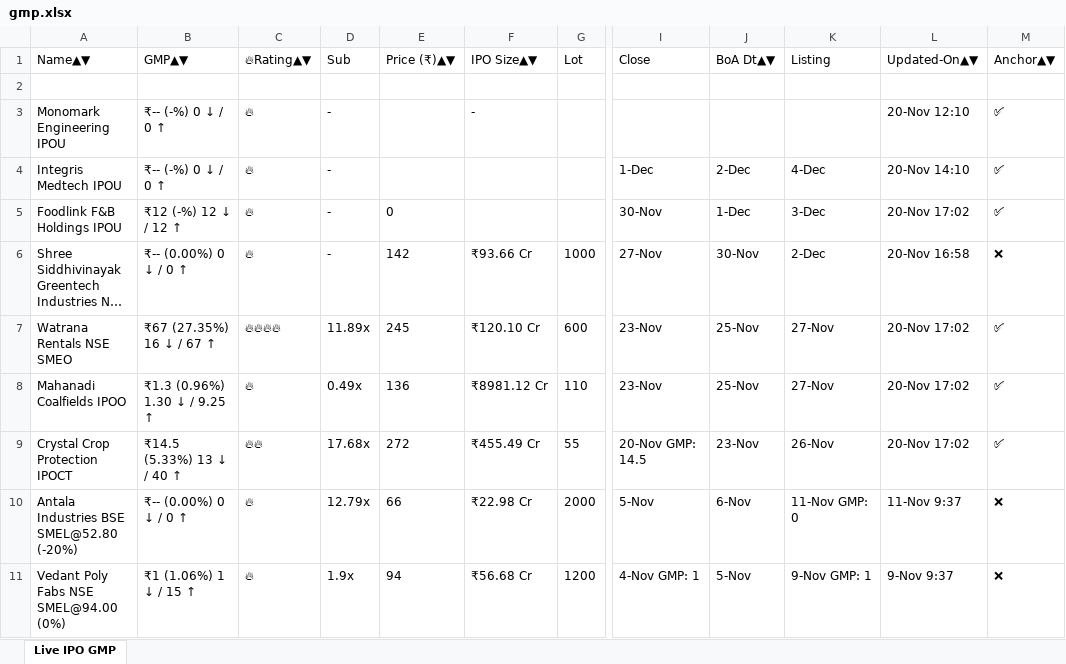
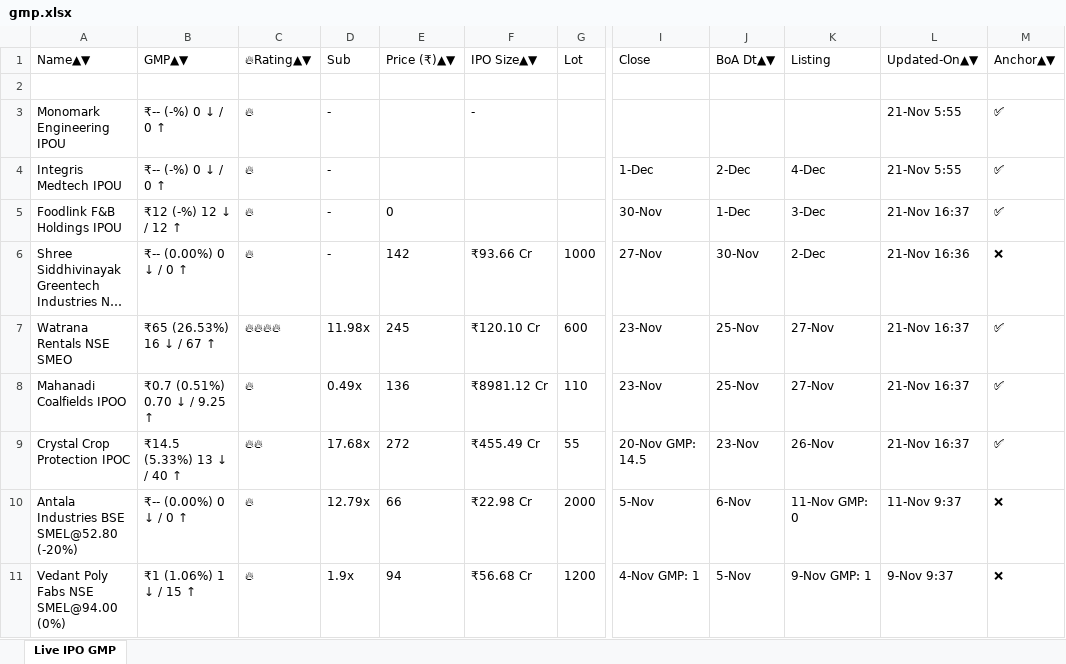
Before and after one commit to ayushpdkushwaha1/ipo-gmp-bot, an Excel workbook: files/gmp.xlsx, sheet Live IPO GMP, drawn as a sheet; only a part is shown, gaps mark what is left out; long unchanged cells end in …; values as stored, in another font and other column widths than the file's, no borders; the diff names each change by its address in the sheet, - before the commit and + after, or states it on an @@ line.

```diff
--- a/files/gmp.xlsx (sheet Live IPO GMP)
+++ b/files/gmp.xlsx (sheet Live IPO GMP)
-L3: 20-Nov 12:10
+L3: 21-Nov 5:55
-L4: 20-Nov 14:10
+L4: 21-Nov 5:55
-L5: 20-Nov 17:02
+L5: 21-Nov 16:37
-L6: 20-Nov 16:58
+L6: 21-Nov 16:36
-B7: ₹67 (27.35%) 16 ↓ / 67 ↑
+B7: ₹65 (26.53%) 16 ↓ / 67 ↑
-D7: 11.89x
+D7: 11.98x
-L7:L9: 20-Nov 17:02
+L7:L9: 21-Nov 16:37
-B8: ₹1.3 (0.96%) 1.30 ↓ / 9.25 ↑
+B8: ₹0.7 (0.51%) 0.70 ↓ / 9.25 ↑
-A9: Crystal Crop Protection IPOCT
+A9: Crystal Crop Protection IPOC
```
Also changed, not shown: files/Mainboard_IPOs.xlsx, files/SME_IPOs.xlsx, 2 other files.
